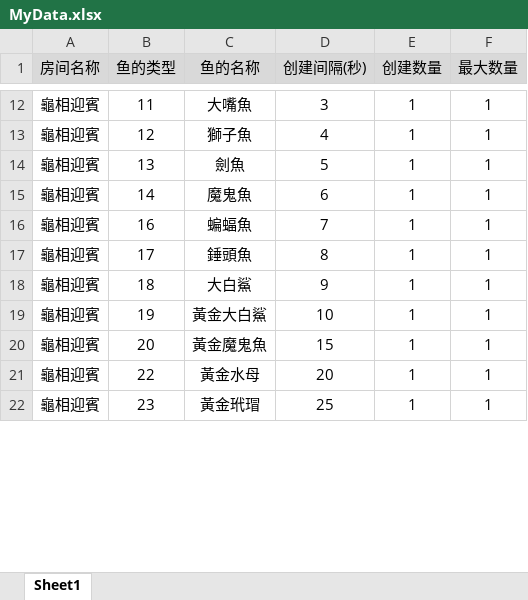
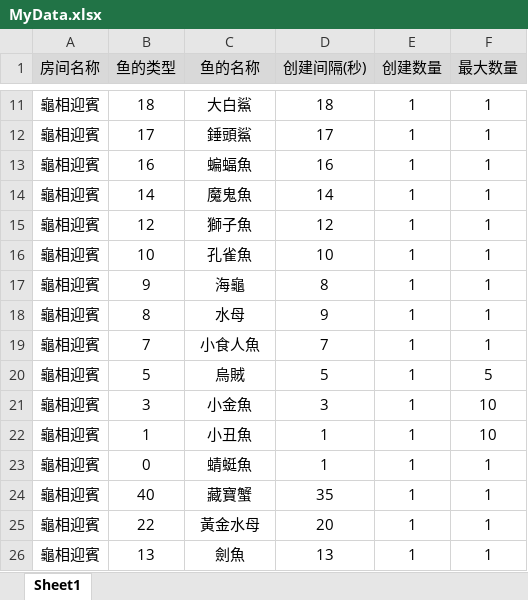
Before and after one commit to nieyanbing/fish-config, an Excel workbook: 鱼场生成鱼/MyData.xlsx, sheet Sheet1, drawn as a sheet; only a part is shown, gaps mark what is left out; values as stored, in another font and other column widths than the file's, no borders; addresses are those after the commit; the diff covers the shown part only; the diff names each change by its address in the sheet, - before the commit and + after, or states it on an @@ line.

```diff
--- a/鱼场生成鱼/MyData.xlsx (sheet Sheet1)
+++ b/鱼场生成鱼/MyData.xlsx (sheet Sheet1)
-B11 (鱼的类型): 11
+B11 (鱼的类型): 18
-C11 (鱼的名称): 大嘴魚
+C11 (鱼的名称): 大白鯊
-D11 (创建间隔(秒)): 3
+D11 (创建间隔(秒)): 18
-B12 (鱼的类型): 12
+B12 (鱼的类型): 17
-C12 (鱼的名称): 獅子魚
+C12 (鱼的名称): 錘頭鯊
-D12 (创建间隔(秒)): 4
+D12 (创建间隔(秒)): 17
-B13 (鱼的类型): 13
+B13 (鱼的类型): 16
-C13 (鱼的名称): 劍魚
+C13 (鱼的名称): 蝙蝠魚
-D13 (创建间隔(秒)): 5
+D13 (创建间隔(秒)): 16
-D14 (创建间隔(秒)): 6
+D14 (创建间隔(秒)): 14
-B15 (鱼的类型): 16
+B15 (鱼的类型): 12
-C15 (鱼的名称): 蝙蝠魚
+C15 (鱼的名称): 獅子魚
-D15 (创建间隔(秒)): 7
+D15 (创建间隔(秒)): 12
+row 16: 龜相迎賓 | 10 | 孔雀魚 | 10 | 1 | 1
-B17 (鱼的类型): 17
+B17 (鱼的类型): 9
-C17 (鱼的名称): 錘頭魚
+C17 (鱼的名称): 海龜
-B18 (鱼的类型): 18
+B18 (鱼的类型): 8
-C18 (鱼的名称): 大白鯊
+C18 (鱼的名称): 水母
-B19 (鱼的类型): 19
+B19 (鱼的类型): 7
-C19 (鱼的名称): 黃金大白鯊
+C19 (鱼的名称): 小食人魚
-D19 (创建间隔(秒)): 10
+D19 (创建间隔(秒)): 7
+row 20: 龜相迎賓 | 5 | 烏賊 | 5 | 1 | 5
+row 21: 龜相迎賓 | 3 | 小金魚 | 3 | 1 | 10
+row 22: 龜相迎賓 | 1 | 小丑魚 | 1 | 1 | 10
-B23 (鱼的类型): 20
+B23 (鱼的类型): 0
-C23 (鱼的名称): 黃金魔鬼魚
+C23 (鱼的名称): 蜻蜓魚
-D23 (创建间隔(秒)): 15
+D23 (创建间隔(秒)): 1
+row 24: 龜相迎賓 | 40 | 藏寶蟹 | 35 | 1 | 1
-B26 (鱼的类型): 23
+B26 (鱼的类型): 13
-C26 (鱼的名称): 黃金玳瑁
+C26 (鱼的名称): 劍魚
-D26 (创建间隔(秒)): 25
+D26 (创建间隔(秒)): 13
```
Also changed, not shown: 203 added rows, 4 removed rows and 45 edited cells elsewhere in this sheet, 鱼场/MyData.xlsx, 2 other files.
